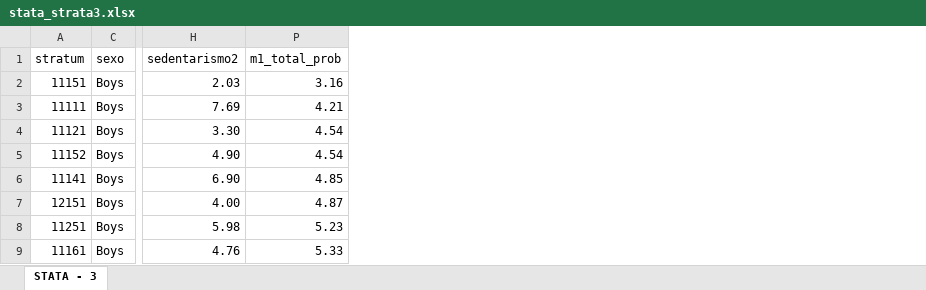
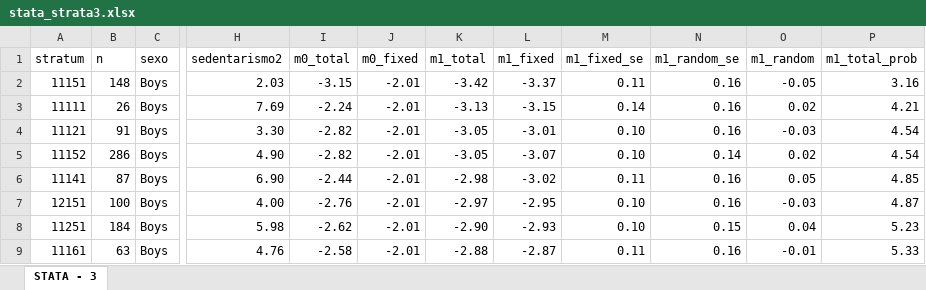
Before and after one commit to EVERYMOVE-Project/Childhood-Inequities-of-Sedentarism, an Excel workbook: stata_strata3.xlsx, sheet STATA - 3, drawn as a sheet; only a part is shown, gaps mark what is left out; values as stored, in another font and other column widths than the file's, no borders; table styles not drawn; the diff names each change by its address in the sheet, - before the commit and + after, or states it on an @@ line.

```diff
--- a/stata_strata3.xlsx (sheet STATA - 3)
+++ b/stata_strata3.xlsx (sheet STATA - 3)
@@ column B (n) unhidden, rows 2-9: 148 | 26 | 91 | 286 | 87 | 100 | 184 | 63 @@
@@ column I (m0_total) unhidden, rows 2-9: -3.15 | -2.24 | -2.82 | -2.82 | -2.44 | -2.76 | -2.62 | -2.58 @@
@@ column J (m0_fixed) unhidden, rows 2-9: all -2.01 @@
@@ column K (m1_total) unhidden, rows 2-9: -3.42 | -3.13 | -3.05 | -3.05 | -2.98 | -2.97 | -2.90 | -2.88 @@
@@ column L (m1_fixed) unhidden, rows 2-9: -3.37 | -3.15 | -3.01 | -3.07 | -3.02 | -2.95 | -2.93 | -2.87 @@
@@ column M (m1_fixed_se) unhidden, rows 2-9: 0.11 | 0.14 | 0.10 | 0.10 | 0.11 | 0.10 | 0.10 | 0.11 @@
@@ column N (m1_random_se) unhidden, rows 2-9: 0.16 | 0.16 | 0.16 | 0.14 | 0.16 | 0.16 | 0.15 | 0.16 @@
@@ column O (m1_random) unhidden, rows 2-9: -0.05 | 0.02 | -0.03 | 0.02 | 0.05 | -0.03 | 0.04 | -0.01 @@
```
Also changed, not shown: 1 other file.
